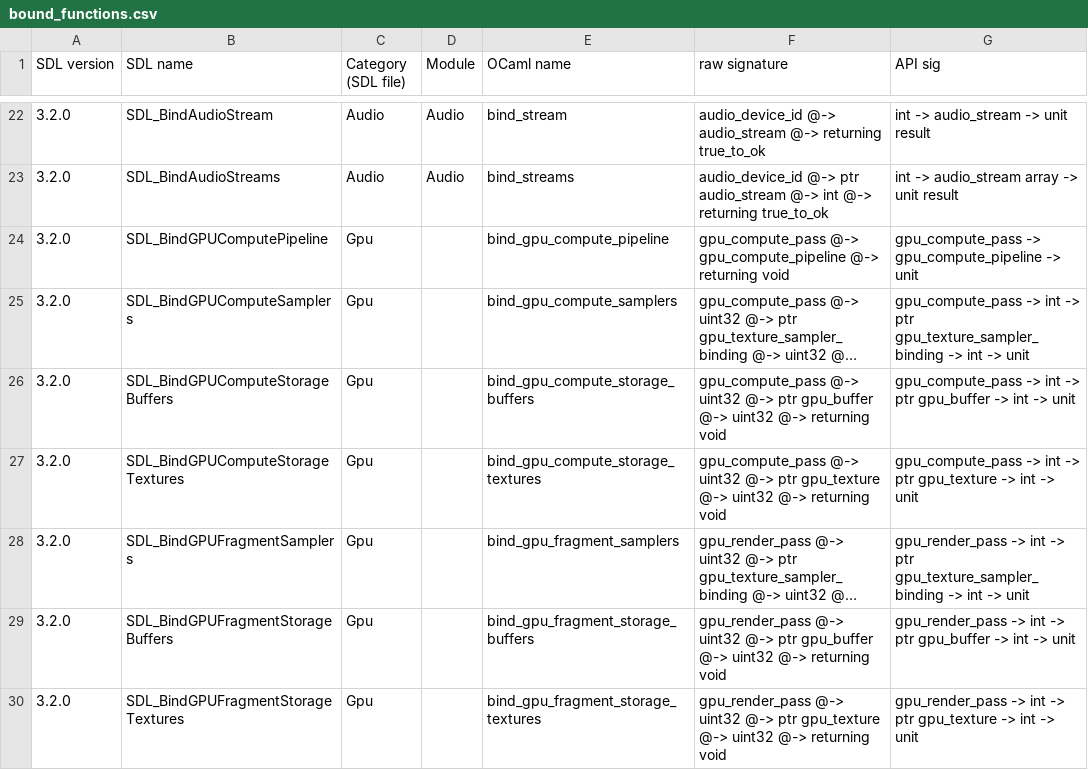
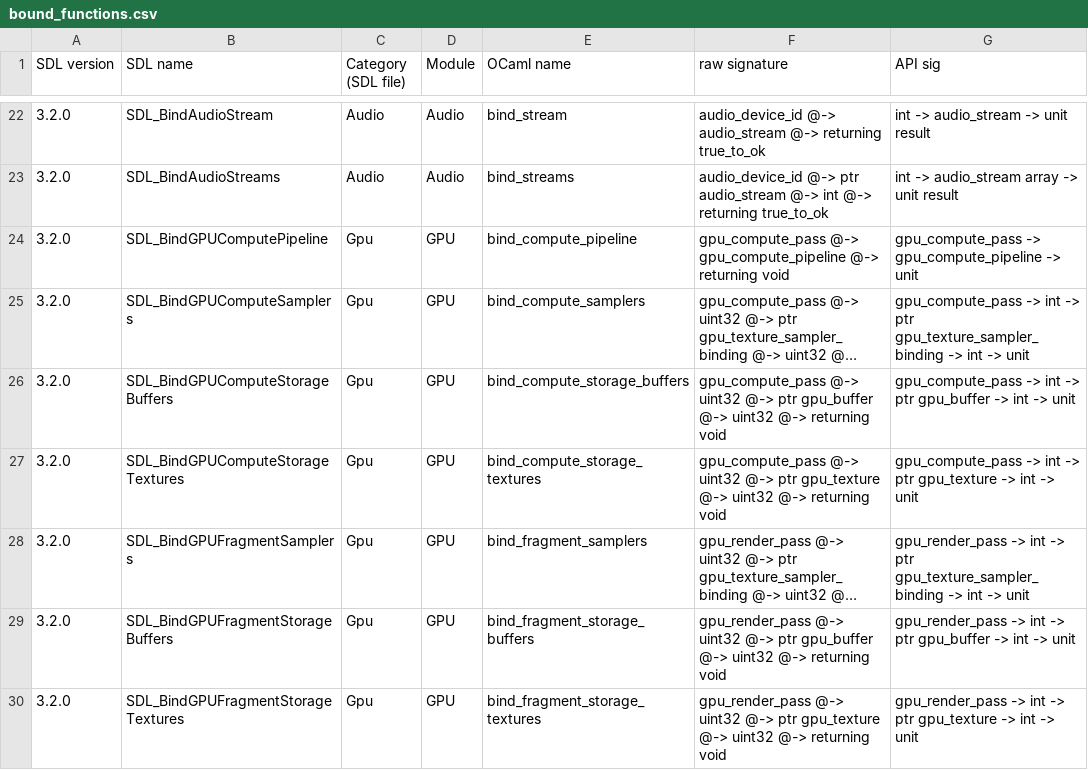
Before and after one commit to sanette/ocaml-sdl3, a CSV file: lib/bound_functions.csv, drawn as a sheet; only a part is shown, gaps mark what is left out; long unchanged cells end in …; the diff covers the shown part only; the diff names each change by its address in the sheet, - before the commit and + after, or states it on an @@ line.

```diff
--- a/lib/bound_functions.csv
+++ b/lib/bound_functions.csv
-D24:D30 (Module): (empty)
+D24:D30 (Module): GPU
-E24 (OCaml name): bind_gpu_compute_pipeline
+E24 (OCaml name): bind_compute_pipeline
-E25 (OCaml name): bind_gpu_compute_samplers
+E25 (OCaml name): bind_compute_samplers
-E26 (OCaml name): bind_gpu_compute_storage_buffers
+E26 (OCaml name): bind_compute_storage_buffers
-E27 (OCaml name): bind_gpu_compute_storage_textures
+E27 (OCaml name): bind_compute_storage_textures
-E28 (OCaml name): bind_gpu_fragment_samplers
+E28 (OCaml name): bind_fragment_samplers
-E29 (OCaml name): bind_gpu_fragment_storage_buffers
+E29 (OCaml name): bind_fragment_storage_buffers
-E30 (OCaml name): bind_gpu_fragment_storage_textures
+E30 (OCaml name): bind_fragment_storage_textures
```
Also changed, not shown: 159 edited cells elsewhere in this file, 41 other files.
